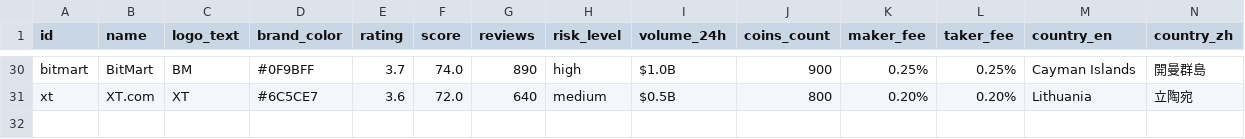
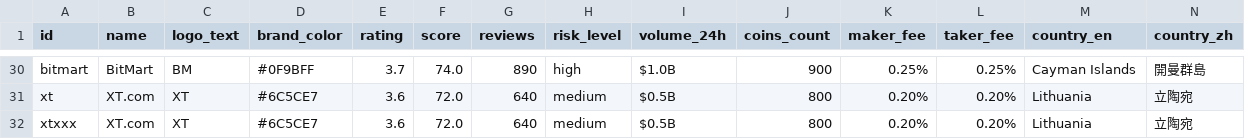
Before and after one commit to asdfsdfgsdfga-cmd/library, a CSV file: exchanges.csv, drawn as a sheet; only a part is shown, gaps mark what is left out; rows hold the shown columns only; the diff names each change by its address in the sheet, - before the commit and + after, or states it on an @@ line.

Commit message:
Update exchanges.csv

```diff
--- a/exchanges.csv
+++ b/exchanges.csv
+row 32: xtxxx | XT.com | XT | #6C5CE7 | 3.6 | 72.0 | 640 | medium | $0.5B | 800 | 0.20% | 0.20% | Lithuania | 立陶宛
```
